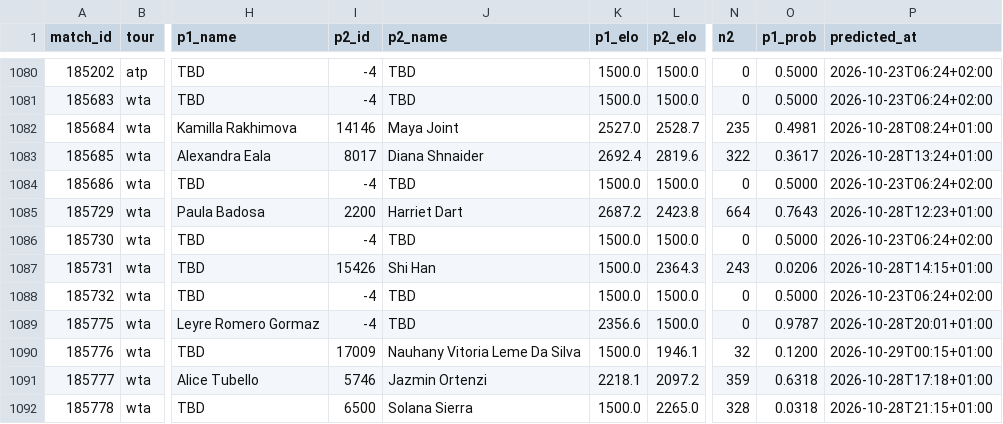
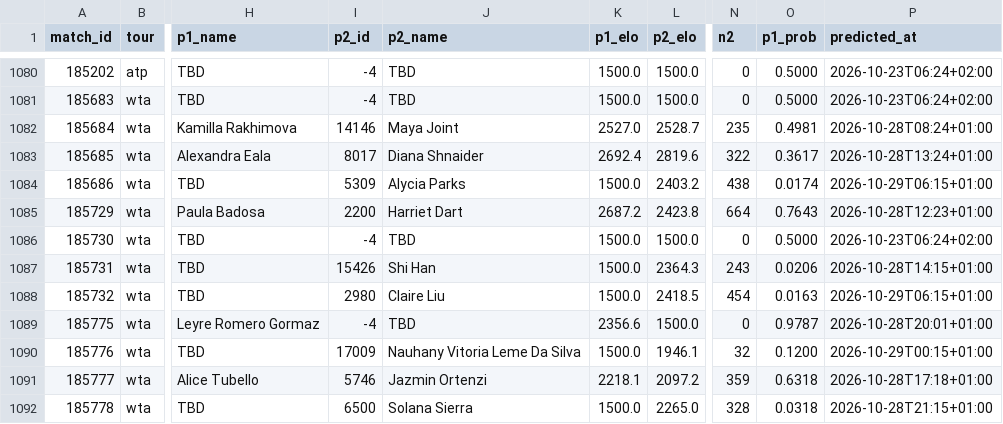
Before and after one commit to Hrivasek/tenis-predikce, a CSV file: data/predictions.csv, drawn as a sheet; only a part is shown, gaps mark what is left out; the diff covers the shown part only; the diff names each change by its address in the sheet, - before the commit and + after, or states it on an @@ line.

```diff
--- a/data/predictions.csv
+++ b/data/predictions.csv
-I1084 (p2_id): -4
+I1084 (p2_id): 5309
-J1084 (p2_name): TBD
+J1084 (p2_name): Alycia Parks
-L1084 (p2_elo): 1500.0
+L1084 (p2_elo): 2403.2
-N1084 (n2): 0
+N1084 (n2): 438
-O1084 (p1_prob): 0.5000
+O1084 (p1_prob): 0.0174
-P1084 (predicted_at): 2026-10-23T06:24+02:00
+P1084 (predicted_at): 2026-10-29T06:15+01:00
-I1088 (p2_id): -4
+I1088 (p2_id): 2980
-J1088 (p2_name): TBD
+J1088 (p2_name): Claire Liu
-L1088 (p2_elo): 1500.0
+L1088 (p2_elo): 2418.5
-N1088 (n2): 0
+N1088 (n2): 454
-O1088 (p1_prob): 0.5000
+O1088 (p1_prob): 0.0163
-P1088 (predicted_at): 2026-10-23T06:24+02:00
+P1088 (predicted_at): 2026-10-29T06:15+01:00
```
Also changed, not shown: 1 added row, 1 removed row and 17 edited cells elsewhere in this file, data/espn_wta.csv, 1 other file.
